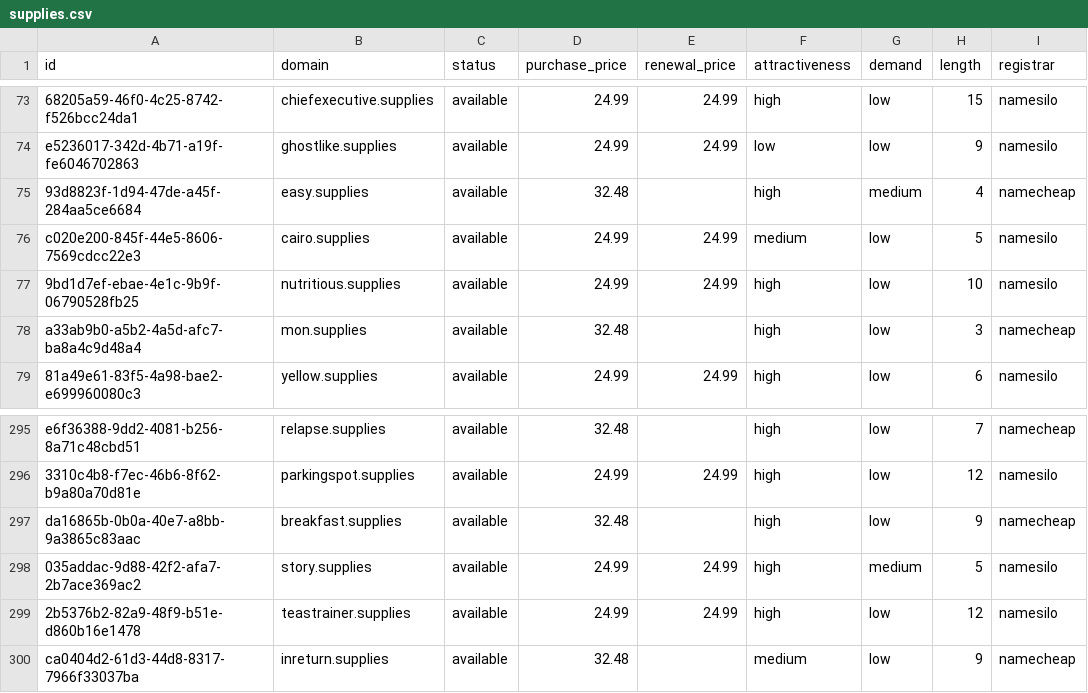
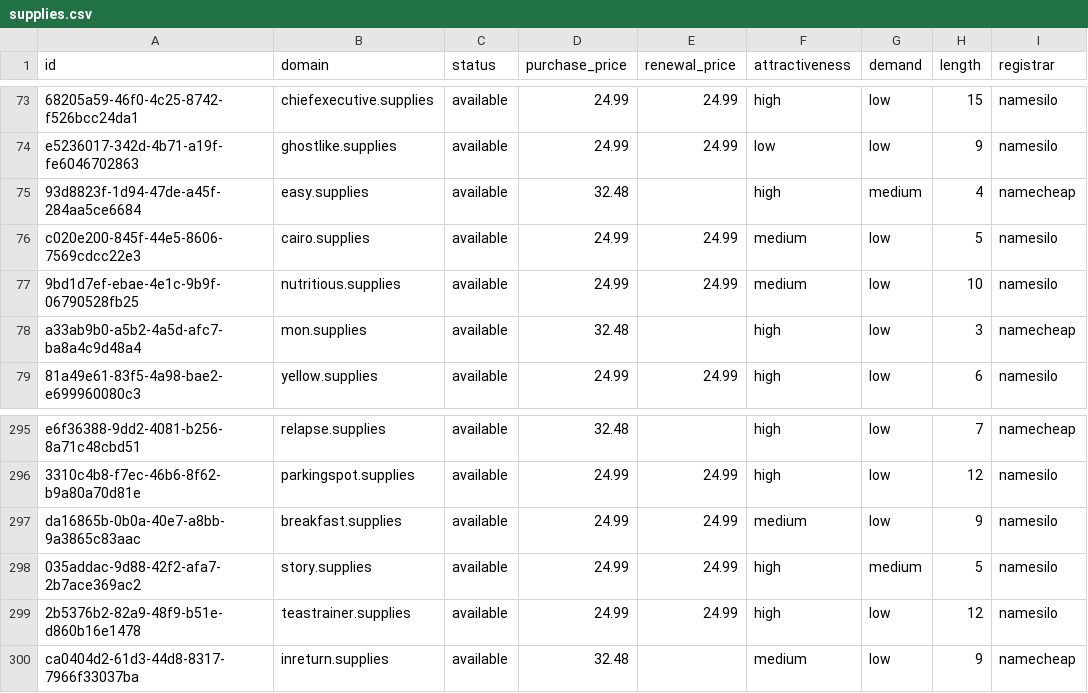
Before and after one commit to UniqueDomains/supplies-oneword-domains, a CSV file: supplies.csv, drawn as a sheet; only a part is shown, gaps mark what is left out; the diff names each change by its address in the sheet, - before the commit and + after, or states it on an @@ line.

Commit message:
Domains update

```diff
--- a/supplies.csv
+++ b/supplies.csv
-F77 (attractiveness): high
+F77 (attractiveness): medium
-D297 (purchase_price): 32.48
+D297 (purchase_price): 24.99
-E297 (renewal_price): (empty)
+E297 (renewal_price): 24.99
-F297 (attractiveness): high
+F297 (attractiveness): medium
-I297 (registrar): namecheap
+I297 (registrar): namesilo
```
Also changed, not shown: 4 other files.
